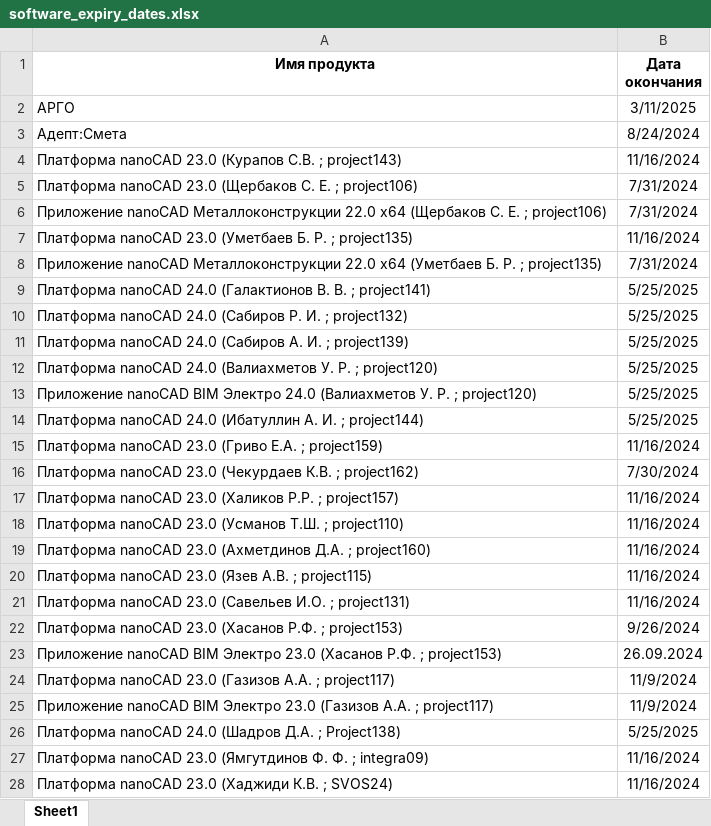
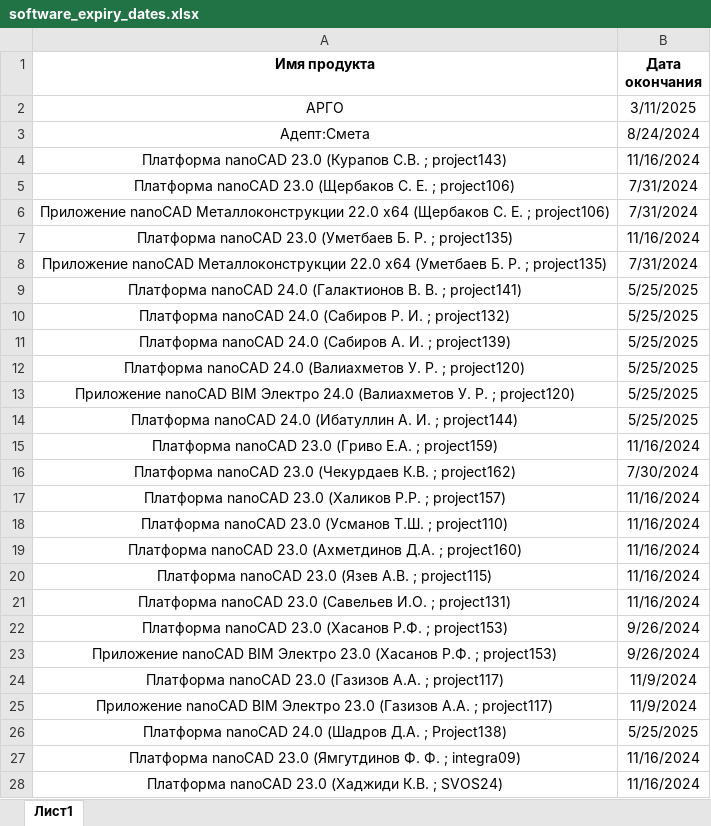
Before and after one commit to f1sher1762/calendar, an Excel workbook: software_expiry_dates.xlsx, sheet Лист1, drawn as a sheet; only a part is shown; values as stored, in another font and other column widths than the file's, no borders; the diff covers the shown part only; the diff names each change by its address in the sheet, - before the commit and + after, or states it on an @@ line.

Commit message:
Обновлен файл software_expiry_dates.xlsx

```diff
--- a/software_expiry_dates.xlsx (sheet Лист1)
+++ b/software_expiry_dates.xlsx (sheet Лист1)
-sheet tab: Sheet1
+sheet tab: Лист1
-A2:A28 alignment: left
+A2:A28 alignment: center
-B23 (Дата окончания): 26.09.2024
+B23 (Дата окончания): 9/26/2024
```
Also changed, not shown: cell formats elsewhere in this sheet.
